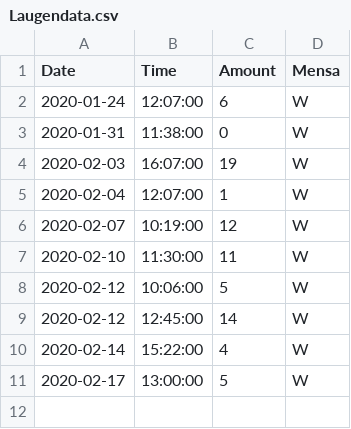
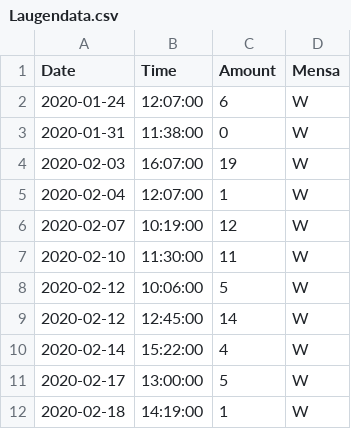
Before and after one commit to GratzR/laugen_index, a CSV file: Laugendata.csv, drawn as a sheet; the diff names each change by its address in the sheet, - before the commit and + after, or states it on an @@ line.

Commit message:
Update Laugendata.csv

```diff
--- a/Laugendata.csv
+++ b/Laugendata.csv
+row 12: 2020-02-18 | 14:19:00 | 1 | W
```
